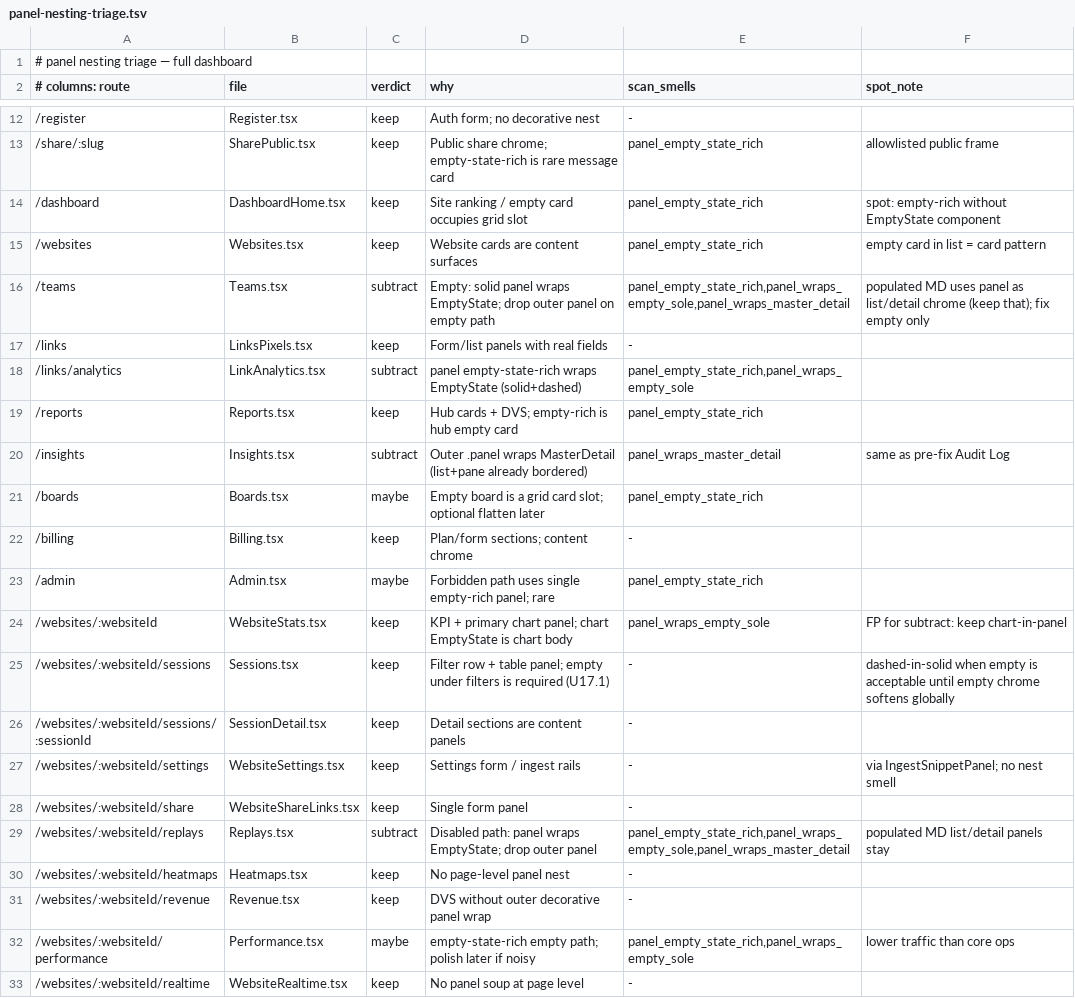
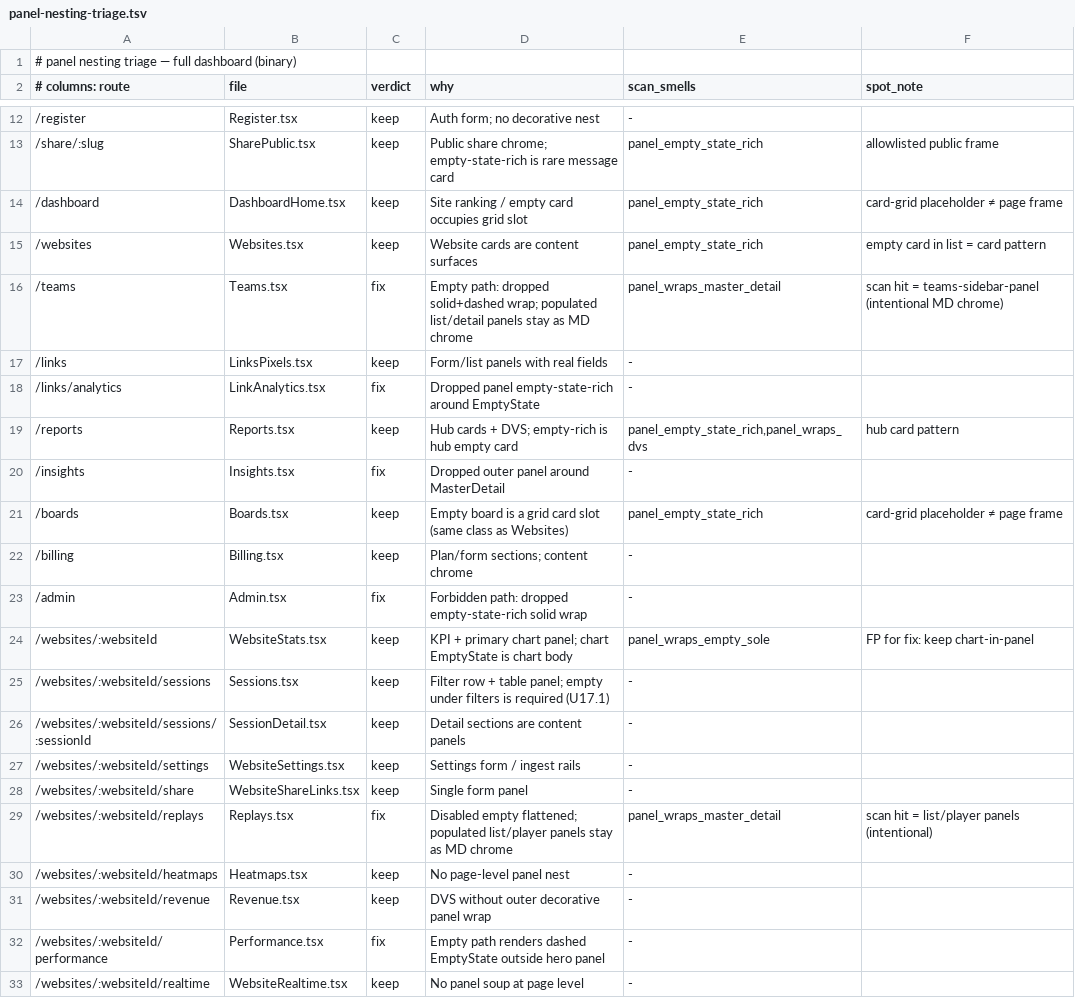
Before and after one commit to Go7hic/flareboard, a TSV file: .audit/panel-nesting-triage.tsv, drawn as a sheet; only a part is shown, gaps mark what is left out; the diff covers the shown part only.

```diff
--- a/.audit/panel-nesting-triage.tsv
+++ b/.audit/panel-nesting-triage.tsv
@@ -1,2 +1,2 @@
-# panel nesting triage — full dashboard
+# panel nesting triage — full dashboard (binary)
 # columns: route	file	verdict	why	scan_smells	spot_note
@@ -13,21 +13,21 @@
 /share/:slug	SharePublic.tsx	keep	Public share chrome; empty-state-rich is rare message card	panel_empty_state_rich	allowlisted public frame
-/dashboard	DashboardHome.tsx	keep	Site ranking / empty card occupies grid slot	panel_empty_state_rich	spot: empty-rich without EmptyState component
+/dashboard	DashboardHome.tsx	keep	Site ranking / empty card occupies grid slot	panel_empty_state_rich	card-grid placeholder ≠ page frame
 /websites	Websites.tsx	keep	Website cards are content surfaces	panel_empty_state_rich	empty card in list = card pattern
-/teams	Teams.tsx	subtract	Empty: solid panel wraps EmptyState; drop outer panel on empty path	panel_empty_state_rich,panel_wraps_empty_sole,panel_wraps_master_detail	populated MD uses panel as list/detail chrome (keep that); fix empty only
+/teams	Teams.tsx	fix	Empty path: dropped solid+dashed wrap; populated list/detail panels stay as MD chrome	panel_wraps_master_detail	scan hit = teams-sidebar-panel (intentional MD chrome)
 /links	LinksPixels.tsx	keep	Form/list panels with real fields	-	
-/links/analytics	LinkAnalytics.tsx	subtract	panel empty-state-rich wraps EmptyState (solid+dashed)	panel_empty_state_rich,panel_wraps_empty_sole	
-/reports	Reports.tsx	keep	Hub cards + DVS; empty-rich is hub empty card	panel_empty_state_rich	
-/insights	Insights.tsx	subtract	Outer .panel wraps MasterDetail (list+pane already bordered)	panel_wraps_master_detail	same as pre-fix Audit Log
-/boards	Boards.tsx	maybe	Empty board is a grid card slot; optional flatten later	panel_empty_state_rich	
+/links/analytics	LinkAnalytics.tsx	fix	Dropped panel empty-state-rich around EmptyState	-	
+/reports	Reports.tsx	keep	Hub cards + DVS; empty-rich is hub empty card	panel_empty_state_rich,panel_wraps_dvs	hub card pattern
+/insights	Insights.tsx	fix	Dropped outer panel around MasterDetail	-	
+/boards	Boards.tsx	keep	Empty board is a grid card slot (same class as Websites)	panel_empty_state_rich	card-grid placeholder ≠ page frame
 /billing	Billing.tsx	keep	Plan/form sections; content chrome	-	
-/admin	Admin.tsx	maybe	Forbidden path uses single empty-rich panel; rare	panel_empty_state_rich	
-/websites/:websiteId	WebsiteStats.tsx	keep	KPI + primary chart panel; chart EmptyState is chart body	panel_wraps_empty_sole	FP for subtract: keep chart-in-panel
-/websites/:websiteId/sessions	Sessions.tsx	keep	Filter row + table panel; empty under filters is required (U17.1)	-	dashed-in-solid when empty is acceptable until empty chrome softens globally
+/admin	Admin.tsx	fix	Forbidden path: dropped empty-state-rich solid wrap	-	
+/websites/:websiteId	WebsiteStats.tsx	keep	KPI + primary chart panel; chart EmptyState is chart body	panel_wraps_empty_sole	FP for fix: keep chart-in-panel
+/websites/:websiteId/sessions	Sessions.tsx	keep	Filter row + table panel; empty under filters is required (U17.1)	-	
 /websites/:websiteId/sessions/:sessionId	SessionDetail.tsx	keep	Detail sections are content panels	-	
-/websites/:websiteId/settings	WebsiteSettings.tsx	keep	Settings form / ingest rails	-	via IngestSnippetPanel; no nest smell
+/websites/:websiteId/settings	WebsiteSettings.tsx	keep	Settings form / ingest rails	-	
 /websites/:websiteId/share	WebsiteShareLinks.tsx	keep	Single form panel	-	
-/websites/:websiteId/replays	Replays.tsx	subtract	Disabled path: panel wraps EmptyState; drop outer panel	panel_empty_state_rich,panel_wraps_empty_sole,panel_wraps_master_detail	populated MD list/detail panels stay
+/websites/:websiteId/replays	Replays.tsx	fix	Disabled empty flattened; populated list/player panels stay as MD chrome	panel_wraps_master_detail	scan hit = list/player panels (intentional)
 /websites/:websiteId/heatmaps	Heatmaps.tsx	keep	No page-level panel nest	-	
 /websites/:websiteId/revenue	Revenue.tsx	keep	DVS without outer decorative panel wrap	-	
-/websites/:websiteId/performance	Performance.tsx	maybe	empty-state-rich empty path; polish later if noisy	panel_empty_state_rich,panel_wraps_empty_sole	lower traffic than core ops
+/websites/:websiteId/performance	Performance.tsx	fix	Empty path renders dashed EmptyState outside hero panel	-	
 /websites/:websiteId/realtime	WebsiteRealtime.tsx	keep	No panel soup at page level	-	
```
Also changed, not shown: 88 edited cells elsewhere in this file, 2 other files.
